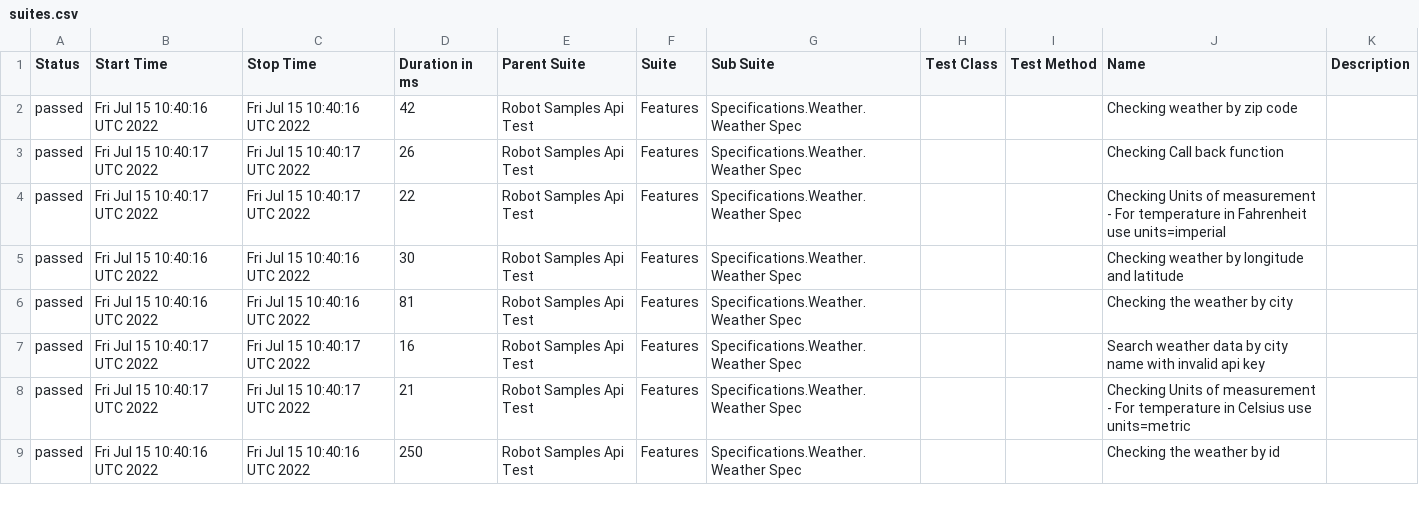
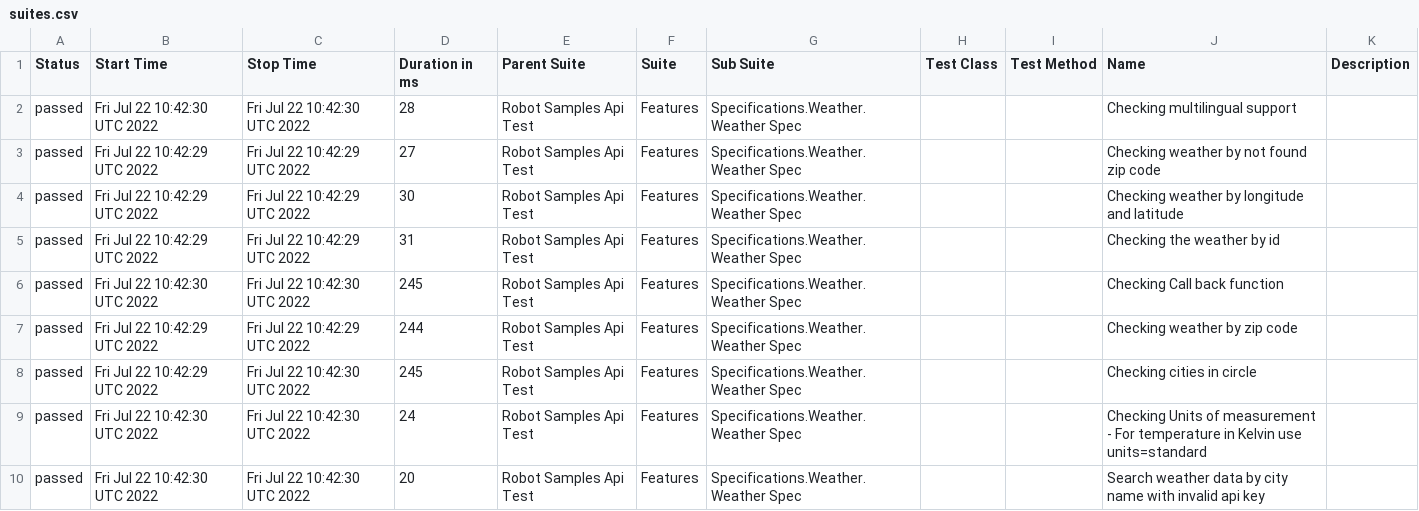
Before and after one commit to reinaldorossetti/robot_samples_api_test, a CSV file: allure-results/data/suites.csv, drawn as a sheet; only a part is shown; the diff covers the shown part only.

```diff
--- a/allure-results/data/suites.csv
+++ b/allure-results/data/suites.csv
@@ -1,9 +1,10 @@
 "Status","Start Time","Stop Time","Duration in ms","Parent Suite","Suite","Sub Suite","Test Class","Test Method","Name","Description"
-"passed","Fri Jul 15 10:40:16 UTC 2022","Fri Jul 15 10:40:16 UTC 2022","42","Robot Samples Api Test","Features","Specifications.Weather.Weather Spec","","","Checking weather by zip code",""
-"passed","Fri Jul 15 10:40:17 UTC 2022","Fri Jul 15 10:40:17 UTC 2022","26","Robot Samples Api Test","Features","Specifications.Weather.Weather Spec","","","Checking Call back function",""
-"passed","Fri Jul 15 10:40:17 UTC 2022","Fri Jul 15 10:40:17 UTC 2022","22","Robot Samples Api Test","Features","Specifications.Weather.Weather Spec","","","Checking Units of measurement - For temperature in Fahrenheit use units=imperial",""
-"passed","Fri Jul 15 10:40:16 UTC 2022","Fri Jul 15 10:40:16 UTC 2022","30","Robot Samples Api Test","Features","Specifications.Weather.Weather Spec","","","Checking weather by longitude and latitude",""
-"passed","Fri Jul 15 10:40:16 UTC 2022","Fri Jul 15 10:40:16 UTC 2022","81","Robot Samples Api Test","Features","Specifications.Weather.Weather Spec","","","Checking the weather by city",""
-"passed","Fri Jul 15 10:40:17 UTC 2022","Fri Jul 15 10:40:17 UTC 2022","16","Robot Samples Api Test","Features","Specifications.Weather.Weather Spec","","","Search weather data by city name with invalid api key",""
-"passed","Fri Jul 15 10:40:17 UTC 2022","Fri Jul 15 10:40:17 UTC 2022","21","Robot Samples Api Test","Features","Specifications.Weather.Weather Spec","","","Checking Units of measurement - For temperature in Celsius use units=metric",""
-"passed","Fri Jul 15 10:40:16 UTC 2022","Fri Jul 15 10:40:16 UTC 2022","250","Robot Samples Api Test","Features","Specifications.Weather.Weather Spec","","","Checking the weather by id",""
+"passed","Fri Jul 22 10:42:30 UTC 2022","Fri Jul 22 10:42:30 UTC 2022","28","Robot Samples Api Test","Features","Specifications.Weather.Weather Spec","","","Checking multilingual support",""
+"passed","Fri Jul 22 10:42:29 UTC 2022","Fri Jul 22 10:42:29 UTC 2022","27","Robot Samples Api Test","Features","Specifications.Weather.Weather Spec","","","Checking weather by not found zip code",""
+"passed","Fri Jul 22 10:42:29 UTC 2022","Fri Jul 22 10:42:29 UTC 2022","30","Robot Samples Api Test","Features","Specifications.Weather.Weather Spec","","","Checking weather by longitude and latitude",""
+"passed","Fri Jul 22 10:42:29 UTC 2022","Fri Jul 22 10:42:29 UTC 2022","31","Robot Samples Api Test","Features","Specifications.Weather.Weather Spec","","","Checking the weather by id",""
+"passed","Fri Jul 22 10:42:30 UTC 2022","Fri Jul 22 10:42:30 UTC 2022","245","Robot Samples Api Test","Features","Specifications.Weather.Weather Spec","","","Checking Call back function",""
+"passed","Fri Jul 22 10:42:29 UTC 2022","Fri Jul 22 10:42:29 UTC 2022","244","Robot Samples Api Test","Features","Specifications.Weather.Weather Spec","","","Checking weather by zip code",""
+"passed","Fri Jul 22 10:42:29 UTC 2022","Fri Jul 22 10:42:30 UTC 2022","245","Robot Samples Api Test","Features","Specifications.Weather.Weather Spec","","","Checking cities in circle",""
+"passed","Fri Jul 22 10:42:30 UTC 2022","Fri Jul 22 10:42:30 UTC 2022","24","Robot Samples Api Test","Features","Specifications.Weather.Weather Spec","","","Checking Units of measurement - For temperature in Kelvin use units=standard",""
+"passed","Fri Jul 22 10:42:30 UTC 2022","Fri Jul 22 10:42:30 UTC 2022","20","Robot Samples Api Test","Features","Specifications.Weather.Weather Spec","","","Search weather data by city name with invalid api key",""
```
Also changed, not shown: 1 removed row and 15 edited cells elsewhere in this file, 42 other files.
